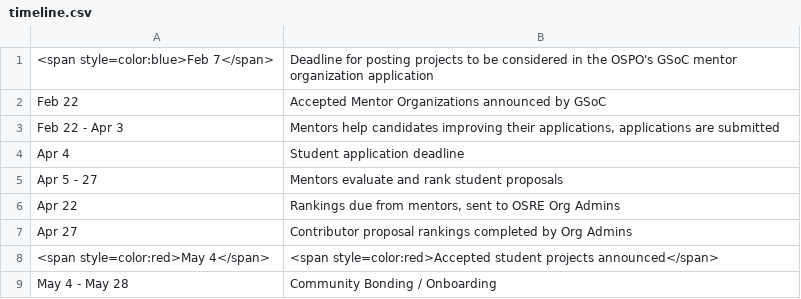
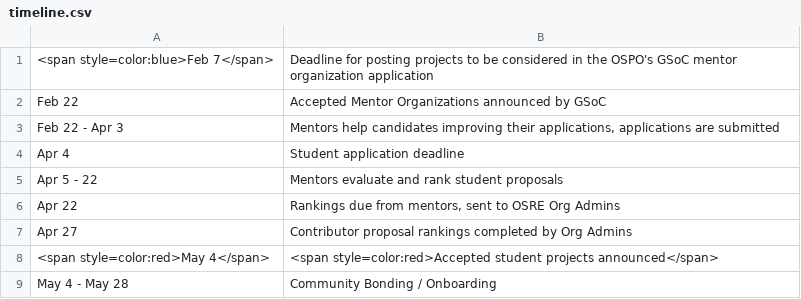
Before and after one commit to ucsc-ospo/ucsc-ospo.github.io, a CSV file: content/osre/timeline.csv, drawn as a sheet.

Commit message:
fix timeline

```diff
--- a/content/osre/timeline.csv
+++ b/content/osre/timeline.csv
@@ -4,3 +4,3 @@ Feb 22 - Apr 3,"Mentors help candidates improving their applications, applicatio
 Apr 4,Student application deadline
-Apr 5 - 27,Mentors evaluate and rank student proposals
+Apr 5 - 22,Mentors evaluate and rank student proposals
 Apr 22,"Rankings due from mentors, sent to OSRE Org Admins"
```
